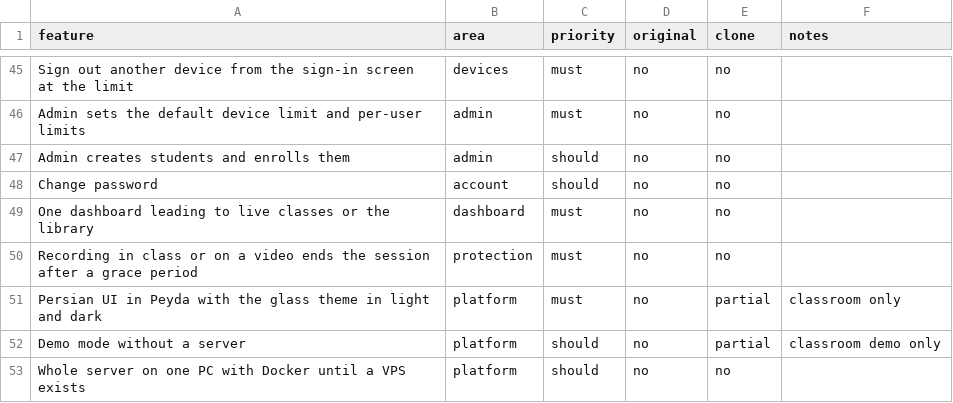
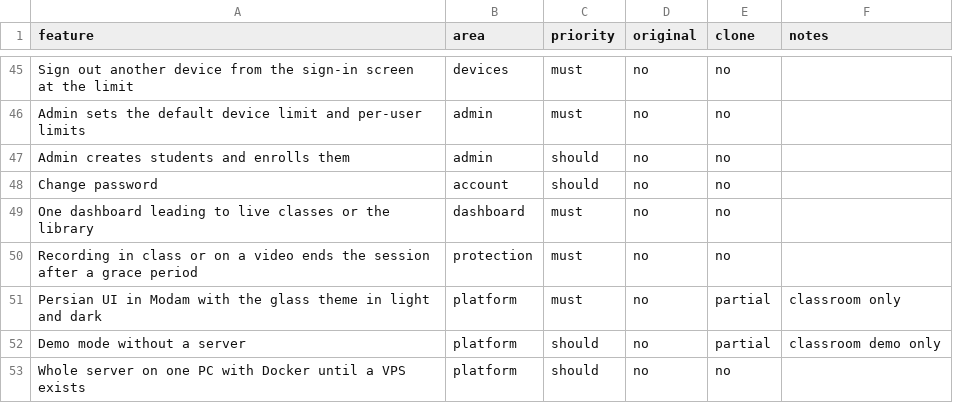
Before and after one commit to bambadamin-lang/tihe-live, a CSV file: replica/features.csv, drawn as a sheet; only a part is shown, gaps mark what is left out.

```diff
--- a/replica/features.csv
+++ b/replica/features.csv
@@ -50,3 +50,3 @@ One dashboard leading to live classes or the library,dashboard,must,no,no,
 Recording in class or on a video ends the session after a grace period,protection,must,no,no,
-Persian UI in Peyda with the glass theme in light and dark,platform,must,no,partial,classroom only
+Persian UI in Modam with the glass theme in light and dark,platform,must,no,partial,classroom only
 Demo mode without a server,platform,should,no,partial,classroom demo only
```
Also changed, not shown: 26 other files.
